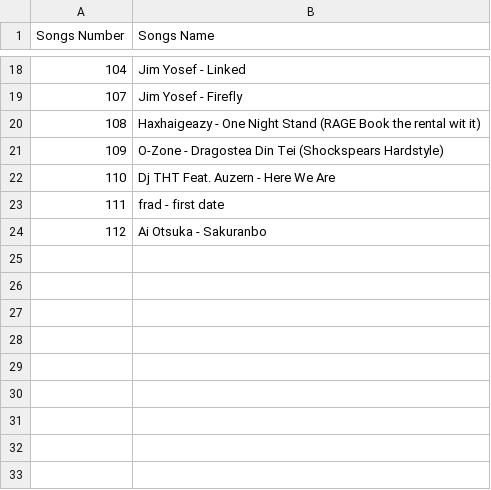
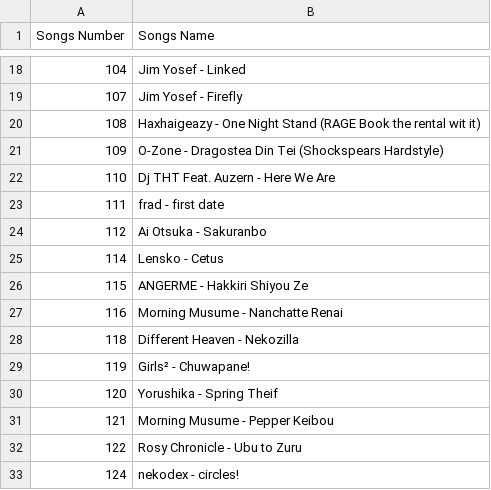
Before and after one commit to TG635-alt126xA/ExtendedMaster113, a CSV file: liftmusic.csv, drawn as a sheet; only a part is shown, gaps mark what is left out.

Commit message:
Update liftmusic.csv

```diff
--- a/liftmusic.csv
+++ b/liftmusic.csv
@@ -24 +24,10 @@ Songs Number,Songs Name
 112,Ai Otsuka - Sakuranbo
+114,Lensko - Cetus
+115,ANGERME - Hakkiri Shiyou Ze
+116,Morning Musume - Nanchatte Renai
+118,Different Heaven - Nekozilla
+119,Girls² - Chuwapane!
+120,Yorushika - Spring Theif
+121,Morning Musume - Pepper Keibou
+122,Rosy Chronicle - Ubu to Zuru
+124,nekodex - circles!
```
